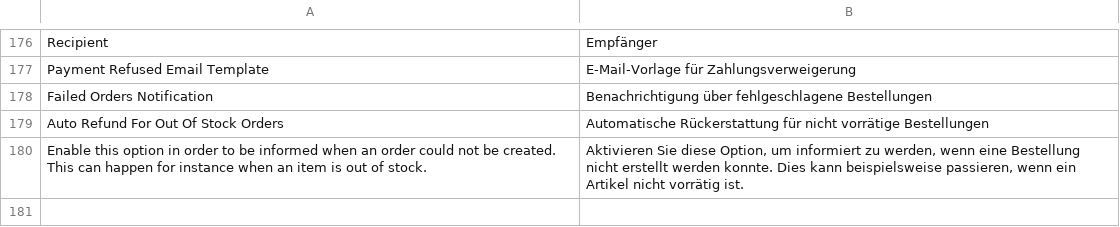
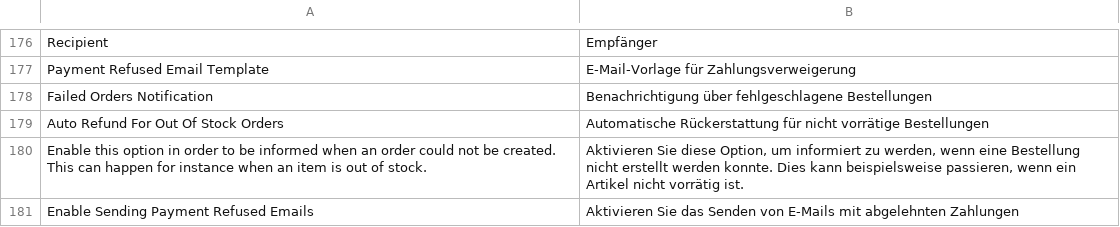
Before and after one commit to wl-online-payments-direct/plugin-magento-core, a CSV file: i18n/de_AT.csv, drawn as a sheet; only a part is shown, gaps mark what is left out; the diff names each change by its address in the sheet, - before the commit and + after, or states it on an @@ line.

```diff
--- a/i18n/de_AT.csv
+++ b/i18n/de_AT.csv
+row 181: Enable Sending Payment Refused Emails | Aktivieren Sie das Senden von E-Mails mit abgelehnten Zahlungen
```
Also changed, not shown: i18n/de_CH.csv, i18n/de_DE.csv, 37 other files.
